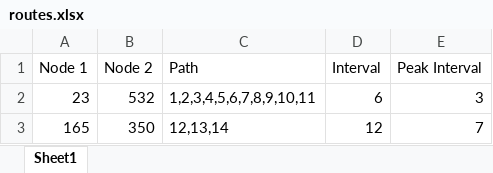
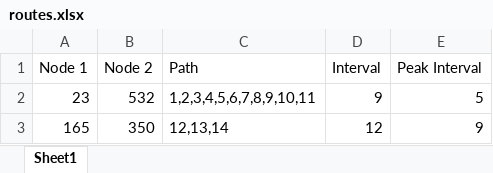
Before and after one commit to JohnLloydProg/Epidemic-Simulation, an Excel workbook: map/railway/routes.xlsx, sheet Sheet1, drawn as a sheet; values as stored, in another font and other column widths than the file's, no borders; the diff names each change by its address in the sheet, - before the commit and + after, or states it on an @@ line.

```diff
--- a/map/railway/routes.xlsx (sheet Sheet1)
+++ b/map/railway/routes.xlsx (sheet Sheet1)
-D2 (Interval): 6
+D2 (Interval): 9
-E2 (Peak Interval): 3
+E2 (Peak Interval): 5
-E3 (Peak Interval): 7
+E3 (Peak Interval): 9
```
Also changed, not shown: map/city/routes.xlsx, 2 other files.
